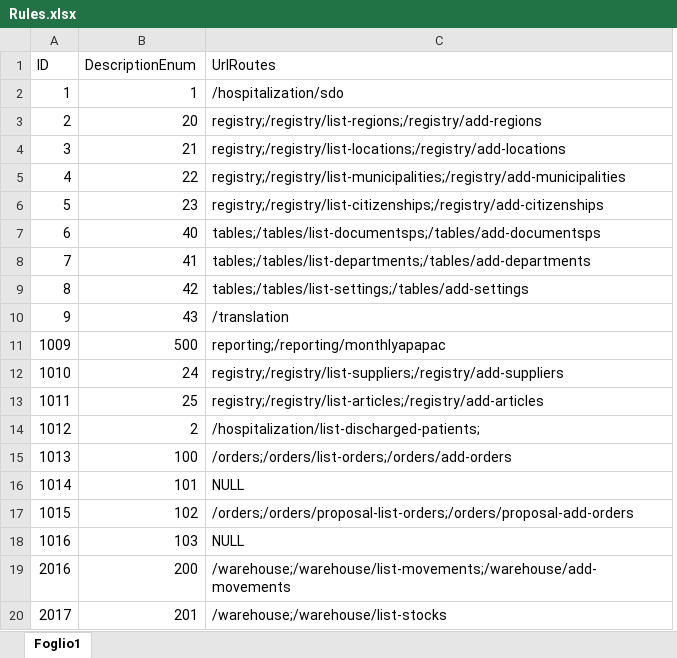
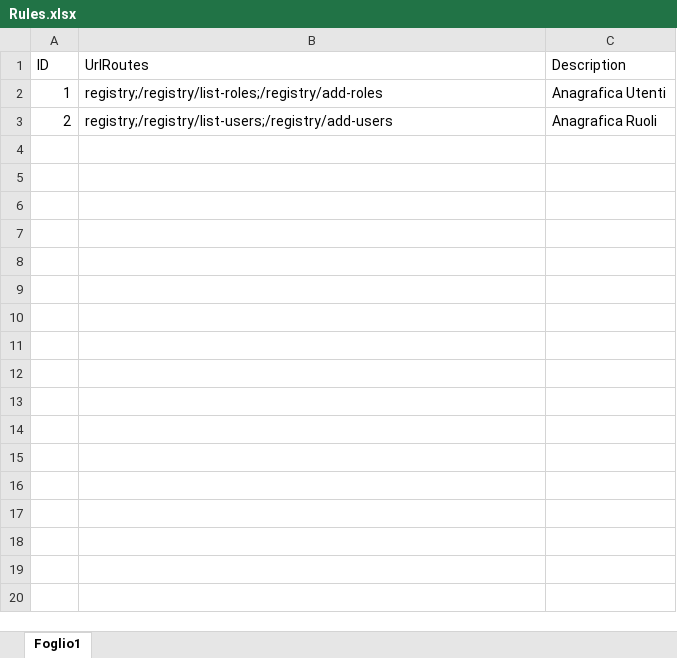
Before and after one commit to giuver71/Tenant-ClickTab, an Excel workbook: ClickTab.Web/Resources/Rules.xlsx, sheet Foglio1, drawn as a sheet; only a part is shown; values as stored, in another font and other column widths than the file's, no borders; removed rows and columns are numbered as before the commit, all else as after; the diff covers the shown part only; the diff names each change by its address in the sheet, - before the commit and + after, or states it on an @@ line.

```diff
--- a/ClickTab.Web/Resources/Rules.xlsx (sheet Foglio1)
+++ b/ClickTab.Web/Resources/Rules.xlsx (sheet Foglio1)
-column B (DescriptionEnum), rows 2-3: 1 | 20
+column C (Description), rows 2-3: Anagrafica Utenti | Anagrafica Ruoli
-B2 (UrlRoutes): /hospitalization/sdo
+B2 (UrlRoutes): registry;/registry/list-roles;/registry/add-roles
-B3 (UrlRoutes): registry;/registry/list-regions;/registry/add-regions
+B3 (UrlRoutes): registry;/registry/list-users;/registry/add-users
-row 4: 3 | 21 | registry;/registry/list-locations;/registry/add-locations
-row 5: 4 | 22 | registry;/registry/list-municipalities;/registry/add-municipalities
-row 6: 5 | 23 | registry;/registry/list-citizenships;/registry/add-citizenships
-row 7: 6 | 40 | tables;/tables/list-documentsps;/tables/add-documentsps
-row 8: 7 | 41 | tables;/tables/list-departments;/tables/add-departments
-row 9: 8 | 42 | tables;/tables/list-settings;/tables/add-settings
-row 10: 9 | 43 | /translation
-row 11: 1009 | 500 | reporting;/reporting/monthlyapapac
-row 12: 1010 | 24 | registry;/registry/list-suppliers;/registry/add-suppliers
-row 13: 1011 | 25 | registry;/registry/list-articles;/registry/add-articles
-row 14: 1012 | 2 | /hospitalization/list-discharged-patients;
-row 15: 1013 | 100 | /orders;/orders/list-orders;/orders/add-orders
-row 16: 1014 | 101 | NULL
-row 17: 1015 | 102 | /orders;/orders/proposal-list-orders;/orders/proposal-add-orders
-row 18: 1016 | 103 | NULL
-row 19: 2016 | 200 | /warehouse;/warehouse/list-movements;/warehouse/add-movements
-row 20: 2017 | 201 | /warehouse;/warehouse/list-stocks
```
Also changed, not shown: 14 removed rows elsewhere in this sheet, 10 other files.
